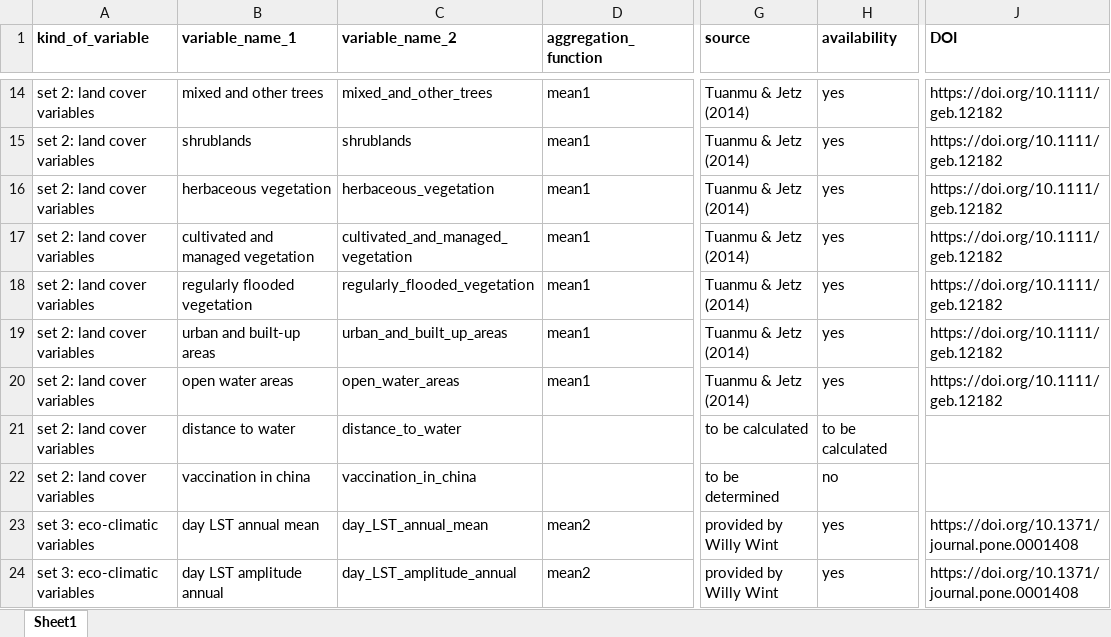
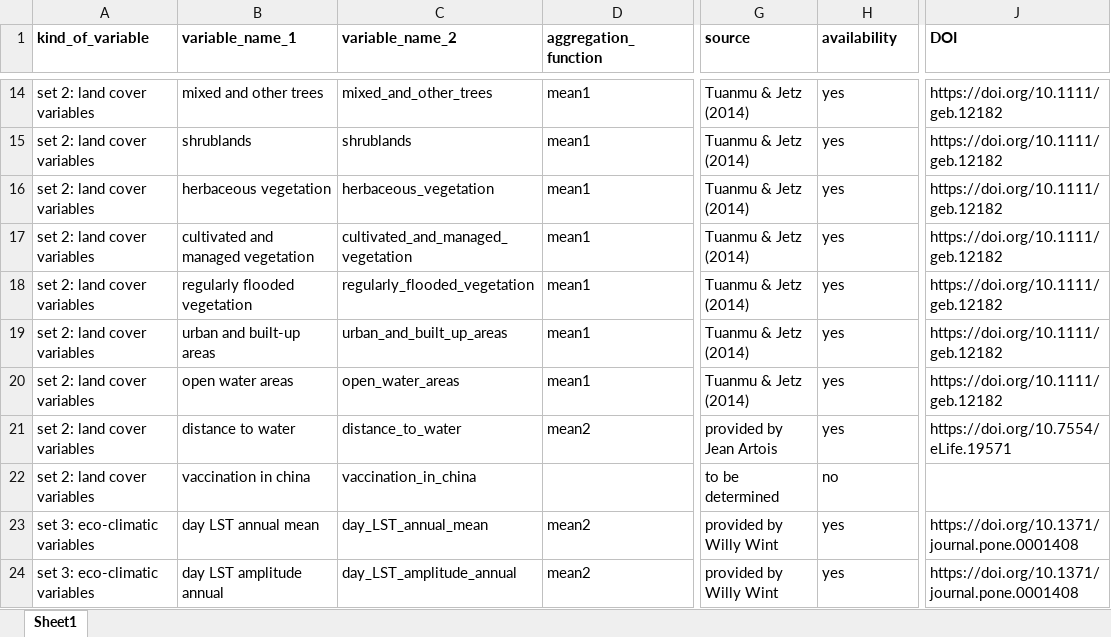
Before and after one commit to sdellicour/h5nx_risk_mapping, an Excel workbook: Environmental_data/Data_sources.xlsx, sheet Sheet1, drawn as a sheet; only a part is shown, gaps mark what is left out; values as stored, in another font and other column widths than the file's, no borders; the diff names each change by its address in the sheet, - before the commit and + after, or states it on an @@ line.

```diff
--- a/Environmental_data/Data_sources.xlsx (sheet Sheet1)
+++ b/Environmental_data/Data_sources.xlsx (sheet Sheet1)
-D21 (aggregation_function): (empty)
+D21 (aggregation_function): mean2
-G21 (source): to be calculated
+G21 (source): provided by Jean Artois
-H21 (availability): to be calculated
+H21 (availability): yes
-J21 (DOI): (empty)
+J21 (DOI): https://doi.org/10.7554/eLife.19571
```
Also changed, not shown: 6 other files.
